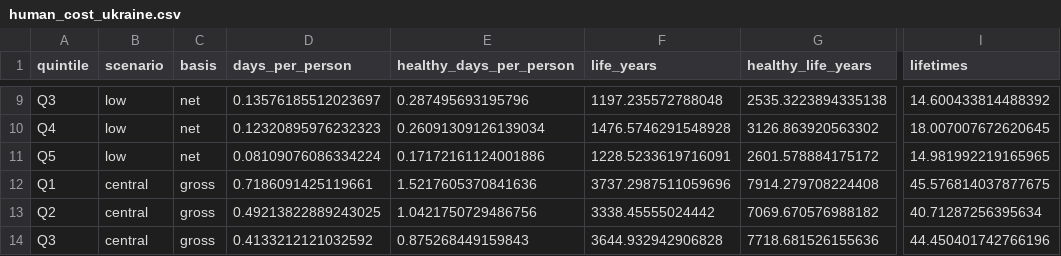
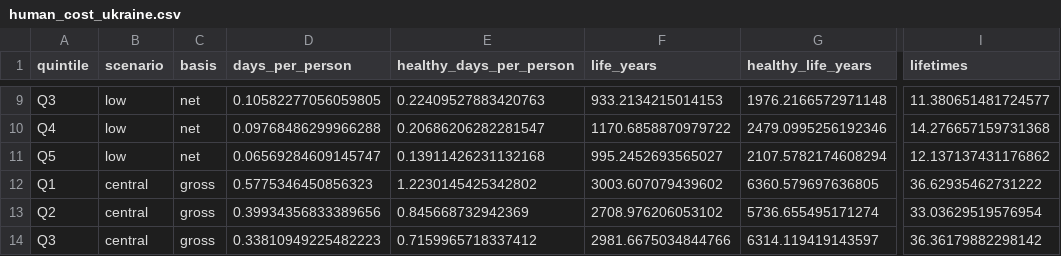
Before and after one commit to akramvanahmed-projects/122347, a CSV file: data/processed/human_cost_ukraine.csv, drawn as a sheet; only a part is shown, gaps mark what is left out; the diff covers the shown part only; the diff names each change by its address in the sheet, - before the commit and + after, or states it on an @@ line.

```diff
--- a/data/processed/human_cost_ukraine.csv
+++ b/data/processed/human_cost_ukraine.csv
-D9 (days_per_person): 0.13576185512023697
+D9 (days_per_person): 0.10582277056059805
-E9 (healthy_days_per_person): 0.287495693195796
+E9 (healthy_days_per_person): 0.22409527883420763
-F9 (life_years): 1197.235572788048
+F9 (life_years): 933.2134215014153
-G9 (healthy_life_years): 2535.3223894335138
+G9 (healthy_life_years): 1976.2166572971148
-I9 (lifetimes): 14.600433814488392
+I9 (lifetimes): 11.380651481724577
-D10 (days_per_person): 0.12320895976232323
+D10 (days_per_person): 0.09768486299966288
-E10 (healthy_days_per_person): 0.26091309126139034
+E10 (healthy_days_per_person): 0.20686206282281547
-F10 (life_years): 1476.5746291548928
+F10 (life_years): 1170.6858870979722
-G10 (healthy_life_years): 3126.863920563302
+G10 (healthy_life_years): 2479.0995256192346
-I10 (lifetimes): 18.007007672620645
+I10 (lifetimes): 14.276657159731368
-D11 (days_per_person): 0.08109076086334224
+D11 (days_per_person): 0.06569284609145747
-E11 (healthy_days_per_person): 0.17172161124001886
+E11 (healthy_days_per_person): 0.13911426231132168
-F11 (life_years): 1228.5233619716091
+F11 (life_years): 995.2452693565027
-G11 (healthy_life_years): 2601.578884175172
+G11 (healthy_life_years): 2107.5782174608294
-I11 (lifetimes): 14.981992219165965
+I11 (lifetimes): 12.137137431176862
-D12 (days_per_person): 0.7186091425119661
+D12 (days_per_person): 0.5775346450856323
-E12 (healthy_days_per_person): 1.5217605370841636
+E12 (healthy_days_per_person): 1.2230145425342802
-F12 (life_years): 3737.2987511059696
+F12 (life_years): 3003.607079439602
-G12 (healthy_life_years): 7914.279708224408
+G12 (healthy_life_years): 6360.579697636805
-I12 (lifetimes): 45.576814037877675
+I12 (lifetimes): 36.62935462731222
-D13 (days_per_person): 0.49213822889243025
+D13 (days_per_person): 0.39934356833389656
-E13 (healthy_days_per_person): 1.0421750729486756
+E13 (healthy_days_per_person): 0.845668732942369
-F13 (life_years): 3338.45555024442
+F13 (life_years): 2708.976206053102
-G13 (healthy_life_years): 7069.670576988182
+G13 (healthy_life_years): 5736.655495171274
-I13 (lifetimes): 40.71287256395634
+I13 (lifetimes): 33.03629519576954
-D14 (days_per_person): 0.4133212121032592
+D14 (days_per_person): 0.33810949225482223
-E14 (healthy_days_per_person): 0.875268449159843
+E14 (healthy_days_per_person): 0.7159965718337412
-F14 (life_years): 3644.932942906828
+F14 (life_years): 2981.6675034844766
-G14 (healthy_life_years): 7718.681526155636
+G14 (healthy_life_years): 6314.119419143597
-I14 (lifetimes): 44.450401742766196
+I14 (lifetimes): 36.36179882298142
```
Also changed, not shown: 105 edited cells elsewhere in this file, data/processed/sensitivity.csv, data/processed/summary_iran.csv, 6 other files.
